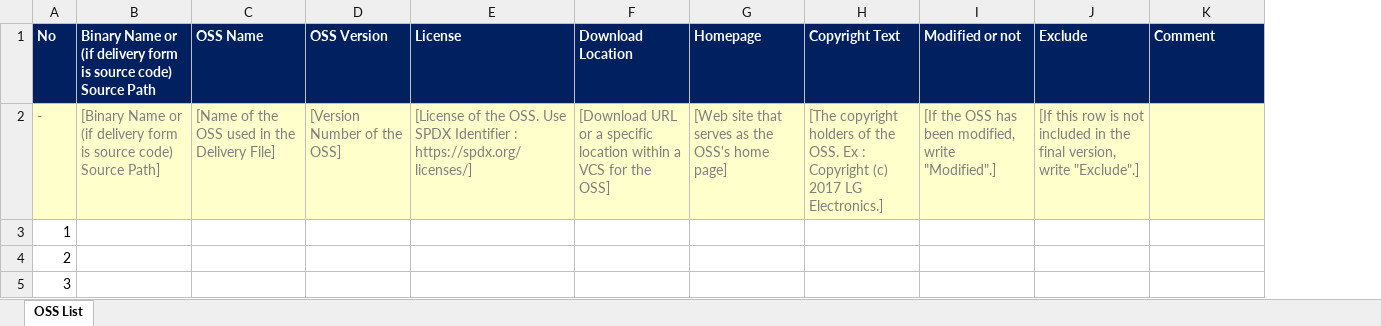
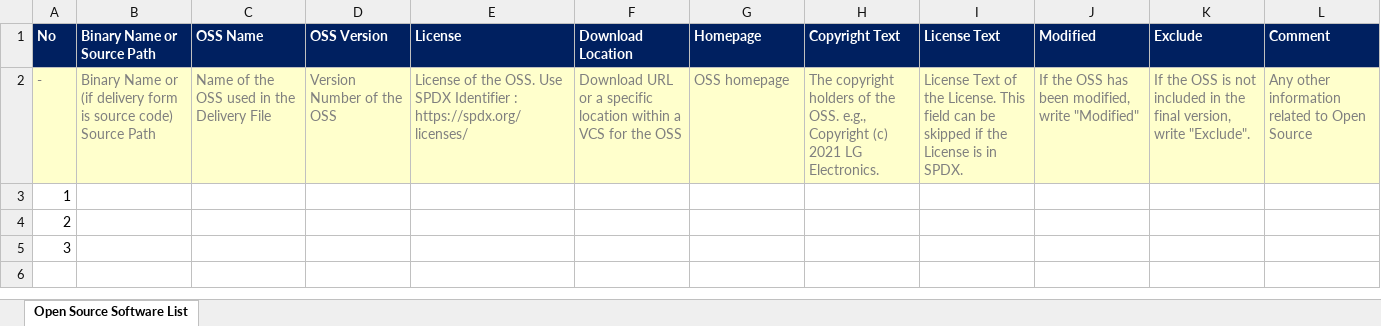
Before and after one commit to fosslight/fosslight, an Excel workbook: src/main/resources/template/OssCheckList.xlsx, sheet Open Source Software List, drawn as a sheet; values as stored, in another font and other column widths than the file's, no borders; conditional formats not drawn; removed rows and columns are numbered as before the commit, all else as after; the diff names each change by its address in the sheet, - before the commit and + after, or states it on an @@ line.

Commit message:
Change the sheet name of the 3rd party checklist

```diff
--- a/src/main/resources/template/OssCheckList.xlsx (sheet Open Source Software List)
+++ b/src/main/resources/template/OssCheckList.xlsx (sheet Open Source Software List)
-sheet tab: OSS List
+sheet tab: Open Source Software List
-column I (Modified or not), row 2: [If the OSS has been modified, write "Modified".]
+column I (License Text), row 2: License Text of the License. This field can be skipped if the License is in SPDX.
+column J (Modified), row 2: If the OSS has been modified, write "Modified"
-B1: Binary Name or (if delivery form is source code) Source Path
+B1: Binary Name or Source Path
-B2 (Binary Name or Source Path): [Binary Name or (if delivery form is source code) Source Path]
+B2 (Binary Name or Source Path): Binary Name or (if delivery form is source code) Source Path
-C2 (OSS Name): [Name of the OSS used in the Delivery File]
+C2 (OSS Name): Name of the OSS used in the Delivery File
-D2 (OSS Version): [Version Number of the OSS]
+D2 (OSS Version): Version Number of the OSS
-E2 (License): [License of the OSS. Use SPDX Identifier : https://spdx.org/licenses/]
+E2 (License): License of the OSS. Use SPDX Identifier : https://spdx.org/licenses/
-F2 (Download Location): [Download URL or a specific location within a VCS for the OSS]
+F2 (Download Location): Download URL or a specific location within a VCS for the OSS
-G2 (Homepage): [Web site that serves as the OSS's home page]
+G2 (Homepage): OSS homepage
-H2 (Copyright Text): [The copyright holders of the OSS. Ex : Copyright (c) 2017 LG Electronics.]
+H2 (Copyright Text): The copyright holders of the OSS. e.g., Copyright (c) 2021 LG Electronics.
-K2 (Exclude): [If this row is not included in the final version, write "Exclude".]
+K2 (Exclude): If the OSS is not included in the final version, write "Exclude".
-L2 (Comment): (empty)
+L2 (Comment): Any other information related to Open Source
```
Also changed, not shown: 1 other file.
